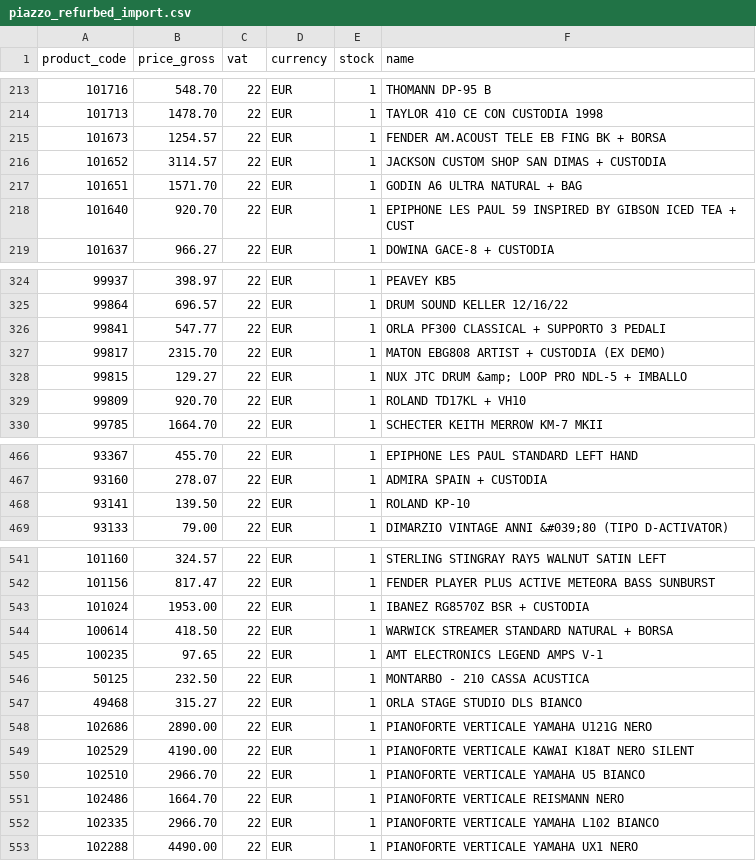
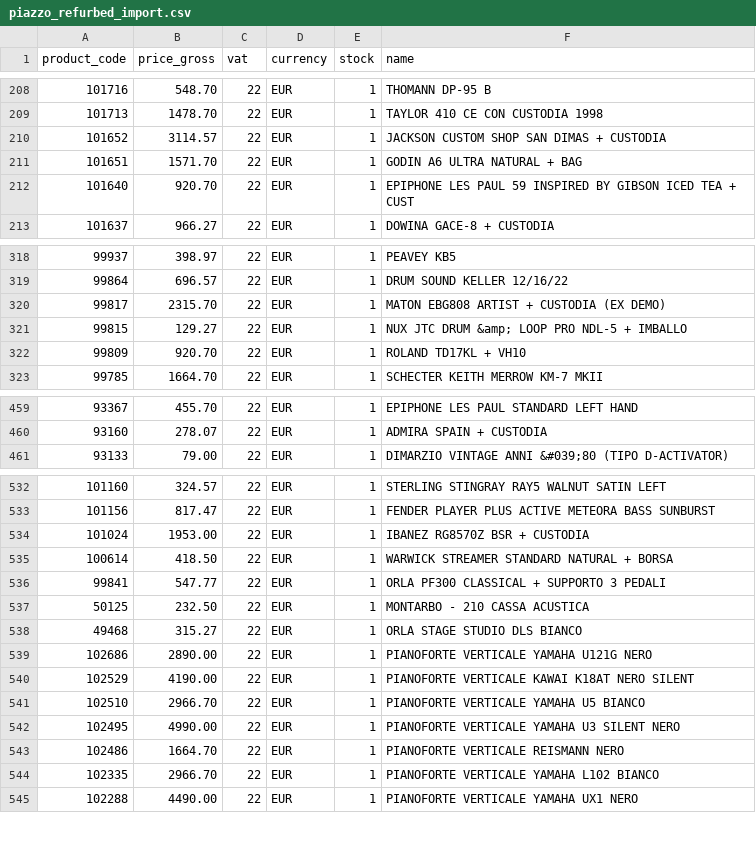
Before and after one commit to brendanrefurbed/supplier-feeds-public, a CSV file: piazzo_refurbed_import.csv, drawn as a sheet; only a part is shown, gaps mark what is left out; the diff covers the shown part only.

```diff
--- a/piazzo_refurbed_import.csv
+++ b/piazzo_refurbed_import.csv
@@ -214,3 +209,2 @@ product_code;price_gross;vat;currency;stock;name
 101713;1478.70;22;EUR;1;TAYLOR 410 CE CON CUSTODIA 1998
-101673;1254.57;22;EUR;1;FENDER AM.ACOUST TELE EB FING BK + BORSA
 101652;3114.57;22;EUR;1;JACKSON CUSTOM SHOP SAN DIMAS + CUSTODIA
@@ -325,3 +319,2 @@ product_code;price_gross;vat;currency;stock;name
 99864;696.57;22;EUR;1;DRUM SOUND KELLER 12/16/22
-99841;547.77;22;EUR;1;ORLA PF300 CLASSICAL + SUPPORTO 3 PEDALI
 99817;2315.70;22;EUR;1;MATON EBG808 ARTIST + CUSTODIA (EX DEMO)
@@ -467,3 +460,2 @@ product_code;price_gross;vat;currency;stock;name
 93160;278.07;22;EUR;1;ADMIRA SPAIN + CUSTODIA
-93141;139.50;22;EUR;1;ROLAND KP-10
 93133;79.00;22;EUR;1;"DIMARZIO VINTAGE ANNI &#039;80 (TIPO D-ACTIVATOR)"
@@ -544,3 +535,3 @@ product_code;price_gross;vat;currency;stock;name
 100614;418.50;22;EUR;1;WARWICK STREAMER STANDARD NATURAL + BORSA
-100235;97.65;22;EUR;1;AMT ELECTRONICS LEGEND AMPS V-1
+99841;547.77;22;EUR;1;ORLA PF300 CLASSICAL + SUPPORTO 3 PEDALI
 50125;232.50;22;EUR;1;MONTARBO - 210 CASSA ACUSTICA
@@ -550,2 +541,3 @@ product_code;price_gross;vat;currency;stock;name
 102510;2966.70;22;EUR;1;PIANOFORTE VERTICALE YAMAHA U5 BIANCO
+102495;4990.00;22;EUR;1;PIANOFORTE VERTICALE YAMAHA U3 SILENT NERO
 102486;1664.70;22;EUR;1;PIANOFORTE VERTICALE REISMANN NERO
```
Also changed, not shown: 6 removed rows, 1 moved row and 1 edited cell elsewhere in this file.
